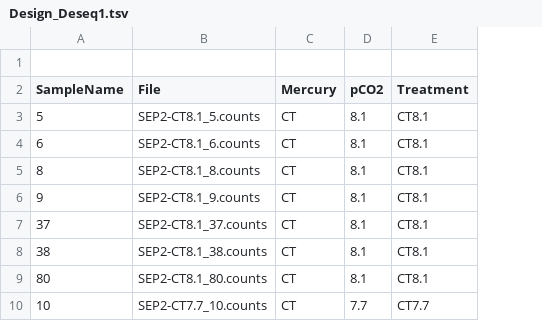
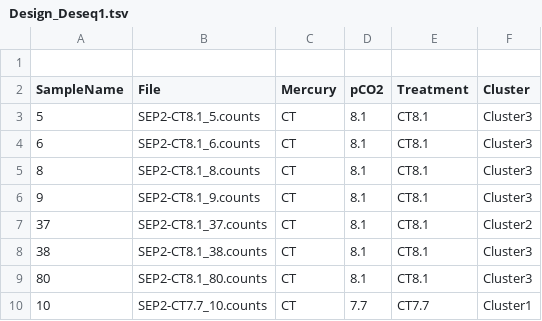
Before and after one commit to ericpante/rnasep, a TSV file: R_analyses/configFiles/Design_Deseq1.tsv, drawn as a sheet; only a part is shown; the diff names each change by its address in the sheet, - before the commit and + after, or states it on an @@ line.

```diff
--- a/R_analyses/configFiles/Design_Deseq1.tsv
+++ b/R_analyses/configFiles/Design_Deseq1.tsv
+column F (Cluster), rows 3-10: Cluster3 | Cluster3 | Cluster3 | Cluster3 | Cluster2 | Cluster3 | Cluster3 | Cluster1
```
Also changed, not shown: 56 other files.
